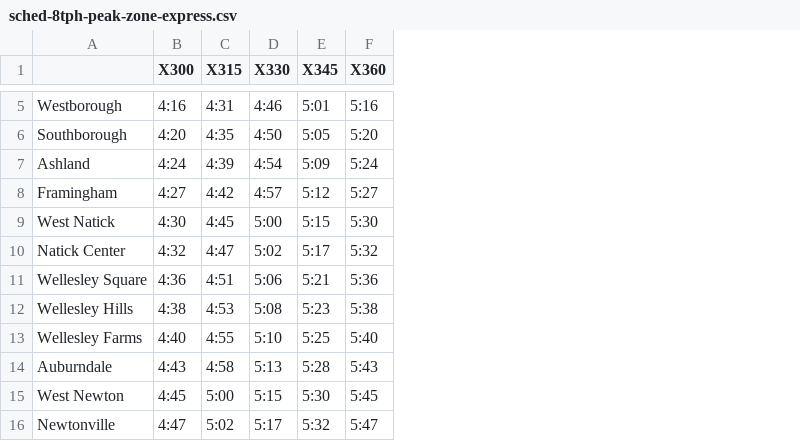
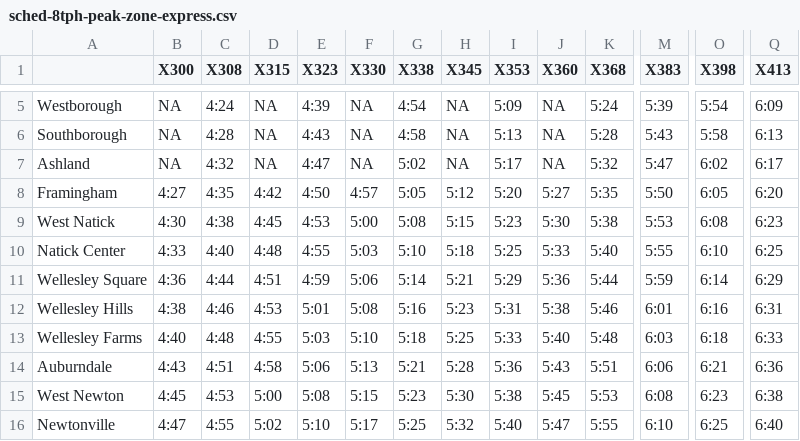
Before and after one commit to gwollman/commuter_rail_simulation, a CSV file: 2018-09-22/sched-8tph-peak-zone-express.csv, drawn as a sheet; only a part is shown, gaps mark what is left out; addresses are those after the commit; the diff covers the shown part only; the diff names each change by its address in the sheet, - before the commit and + after, or states it on an @@ line.

Commit message:
One more try at adjusting the zone express model
This does a local/short-turn pattern at 8 tph in the early morning
hours; that's mainly to get enough equipment into service (while
avoiding deadheads) to actually run the 8 tph zone express peak
service.

```diff
--- a/2018-09-22/sched-8tph-peak-zone-express.csv
+++ b/2018-09-22/sched-8tph-peak-zone-express.csv
+column C (X308), rows 5-16: 4:24 | 4:28 | 4:32 | 4:35 | 4:38 | 4:40 | 4:44 | 4:46 | 4:48 | 4:51 | 4:53 | 4:55
+column E (X323), rows 5-16: 4:39 | 4:43 | 4:47 | 4:50 | 4:53 | 4:55 | 4:59 | 5:01 | 5:03 | 5:06 | 5:08 | 5:10
+column G (X338), rows 5-16: 4:54 | 4:58 | 5:02 | 5:05 | 5:08 | 5:10 | 5:14 | 5:16 | 5:18 | 5:21 | 5:23 | 5:25
+column I (X353), rows 5-16: 5:09 | 5:13 | 5:17 | 5:20 | 5:23 | 5:25 | 5:29 | 5:31 | 5:33 | 5:36 | 5:38 | 5:40
+column K (X368), rows 5-16: 5:24 | 5:28 | 5:32 | 5:35 | 5:38 | 5:40 | 5:44 | 5:46 | 5:48 | 5:51 | 5:53 | 5:55
+column M (X383), rows 5-16: 5:39 | 5:43 | 5:47 | 5:50 | 5:53 | 5:55 | 5:59 | 6:01 | 6:03 | 6:06 | 6:08 | 6:10
+column O (X398), rows 5-16: 5:54 | 5:58 | 6:02 | 6:05 | 6:08 | 6:10 | 6:14 | 6:16 | 6:18 | 6:21 | 6:23 | 6:25
+column Q (X413), rows 5-16: 6:09 | 6:13 | 6:17 | 6:20 | 6:23 | 6:25 | 6:29 | 6:31 | 6:33 | 6:36 | 6:38 | 6:40
-B5 (X300): 4:16
+B5 (X300): NA
-D5 (X315): 4:31
+D5 (X315): NA
-F5 (X330): 4:46
+F5 (X330): NA
-H5 (X345): 5:01
+H5 (X345): NA
-J5 (X360): 5:16
+J5 (X360): NA
-B6 (X300): 4:20
+B6 (X300): NA
-D6 (X315): 4:35
+D6 (X315): NA
-F6 (X330): 4:50
+F6 (X330): NA
-H6 (X345): 5:05
+H6 (X345): NA
-J6 (X360): 5:20
+J6 (X360): NA
-B7 (X300): 4:24
+B7 (X300): NA
-D7 (X315): 4:39
+D7 (X315): NA
-F7 (X330): 4:54
+F7 (X330): NA
-H7 (X345): 5:09
+H7 (X345): NA
-J7 (X360): 5:24
+J7 (X360): NA
-B10 (X300): 4:32
+B10 (X300): 4:33
-D10 (X315): 4:47
+D10 (X315): 4:48
-F10 (X330): 5:02
+F10 (X330): 5:03
-H10 (X345): 5:17
+H10 (X345): 5:18
-J10 (X360): 5:32
+J10 (X360): 5:33
```
Also changed, not shown: 36 edited cells elsewhere in this file, 2018-09-22/90pct-8tph-peak-zone-express.csv, 2018-09-22/units-8tph-peak-zone-express.csv, 1 other file.
